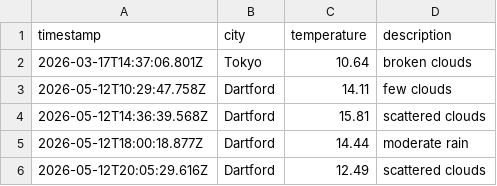
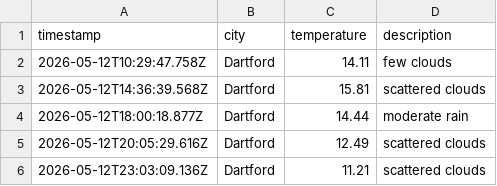
Before and after one commit to sk850/Weather-app-js, a CSV file: data/weather_log.csv, drawn as a sheet; only a part is shown; the shorter side is filled out with more unchanged rows; the diff names each change by its address in the sheet, - before the commit and + after, or states it on an @@ line.

Commit message:
Update weather_log.csv

```diff
--- a/data/weather_log.csv
+++ b/data/weather_log.csv
-row 2: 2026-03-17T14:37:06.801Z | Tokyo | 10.64 | broken clouds
```
